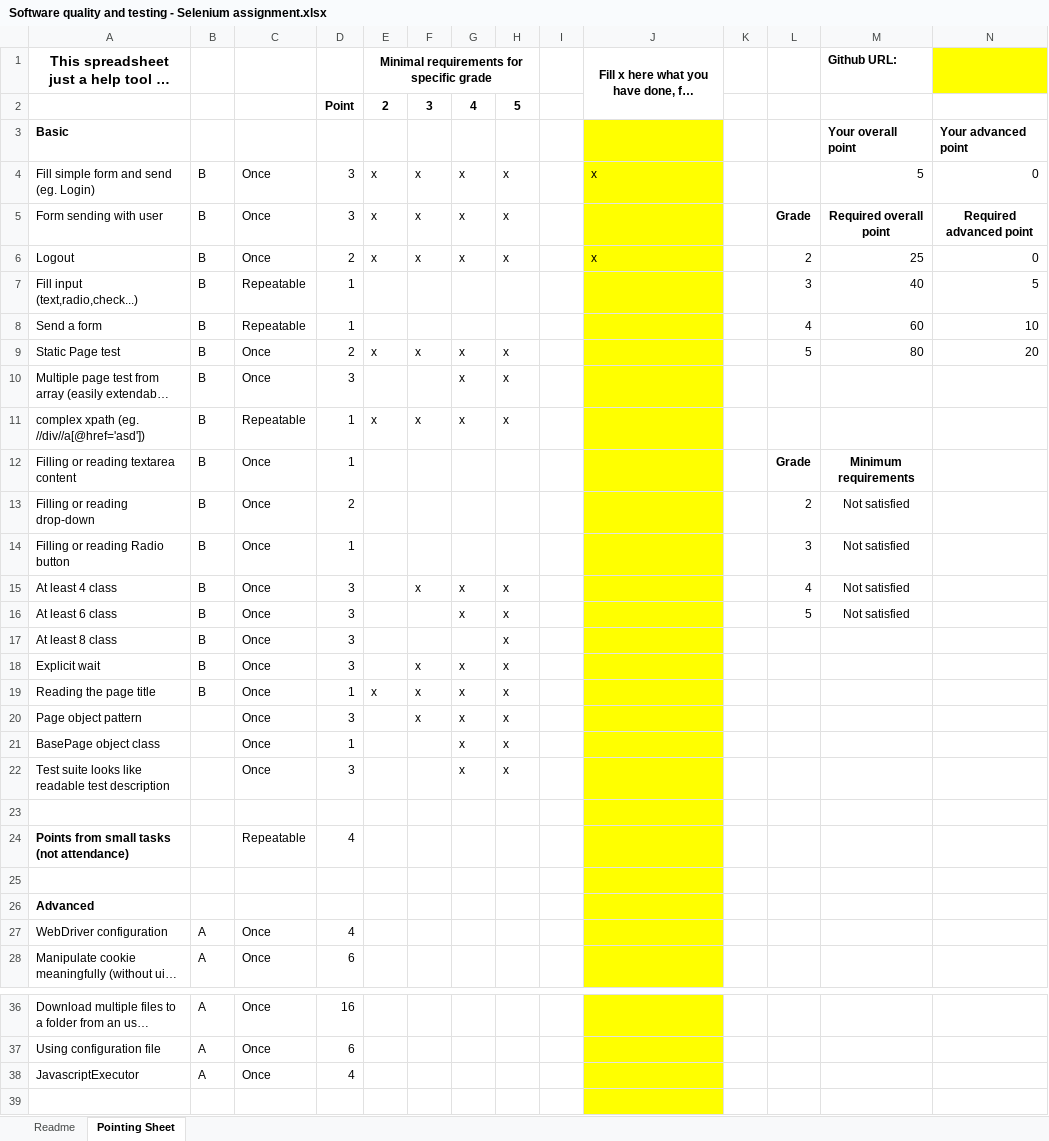
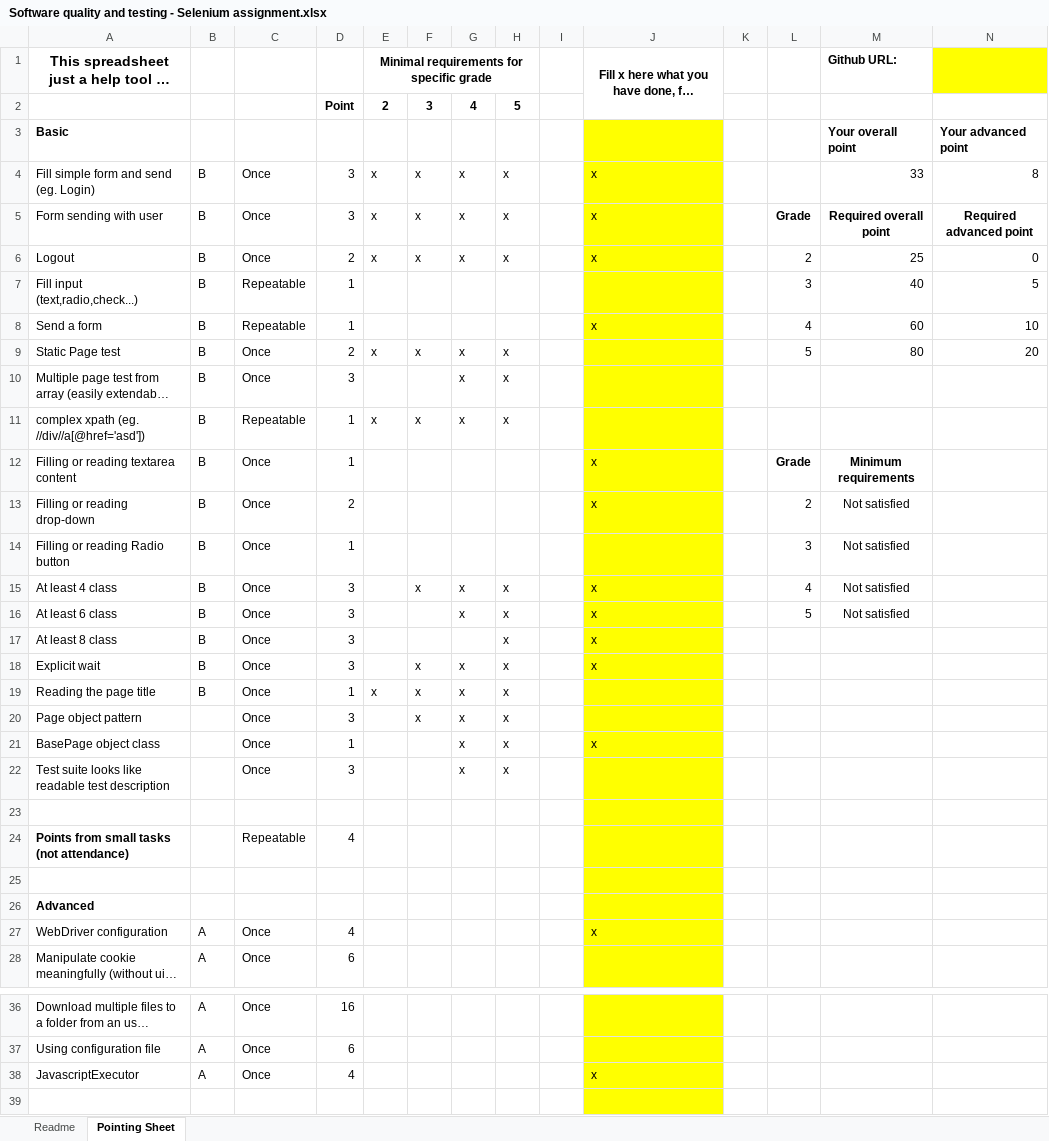
Before and after one commit to alexsoshnikov/selenium-assignment, an Excel workbook: Software quality and testing - Selenium assignment.xlsx, sheet Pointing Sheet, drawn as a sheet; only a part is shown, gaps mark what is left out; long unchanged cells end in …; values as stored, in another font and other column widths than the file's, no borders; conditional formats not drawn; the diff names each change by its address in the sheet, - before the commit and + after, or states it on an @@ line.

```diff
--- a/Software quality and testing - Selenium assignment.xlsx (sheet Pointing Sheet)
+++ b/Software quality and testing - Selenium assignment.xlsx (sheet Pointing Sheet)
-M4: 5
+M4: 33
-N4: 0
+N4: 8
-J5: (empty)
+J5: x
-J8: (empty)
+J8: x
-J12:J13: (empty)
+J12:J13: x
-J15:J18: (empty)
+J15:J18: x
-J21: (empty)
+J21: x
-J27: (empty)
+J27: x
-J38: (empty)
+J38: x
```
Also changed, not shown: 10 other files.
